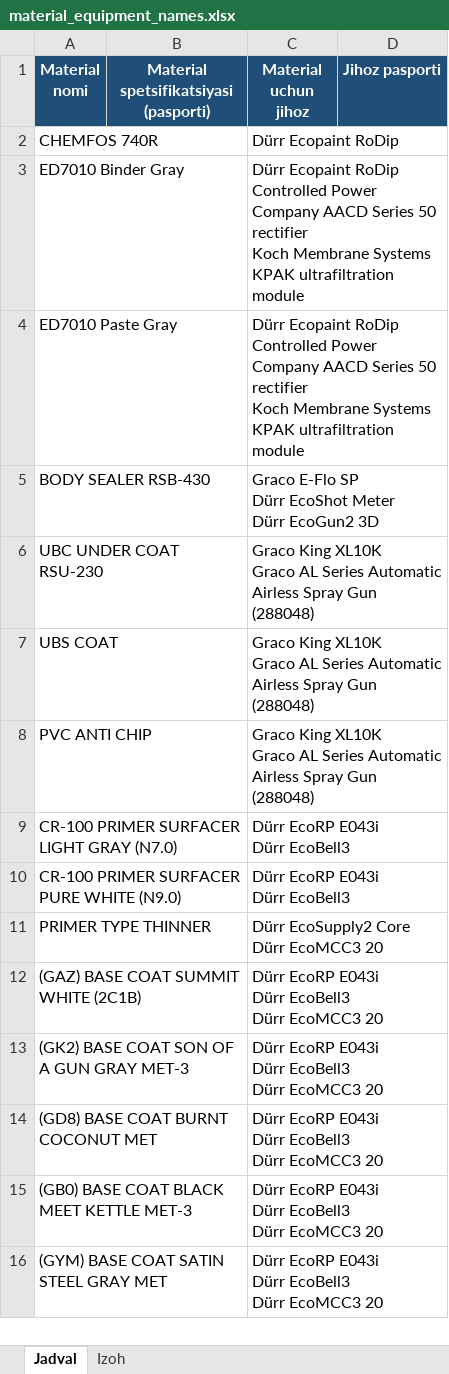
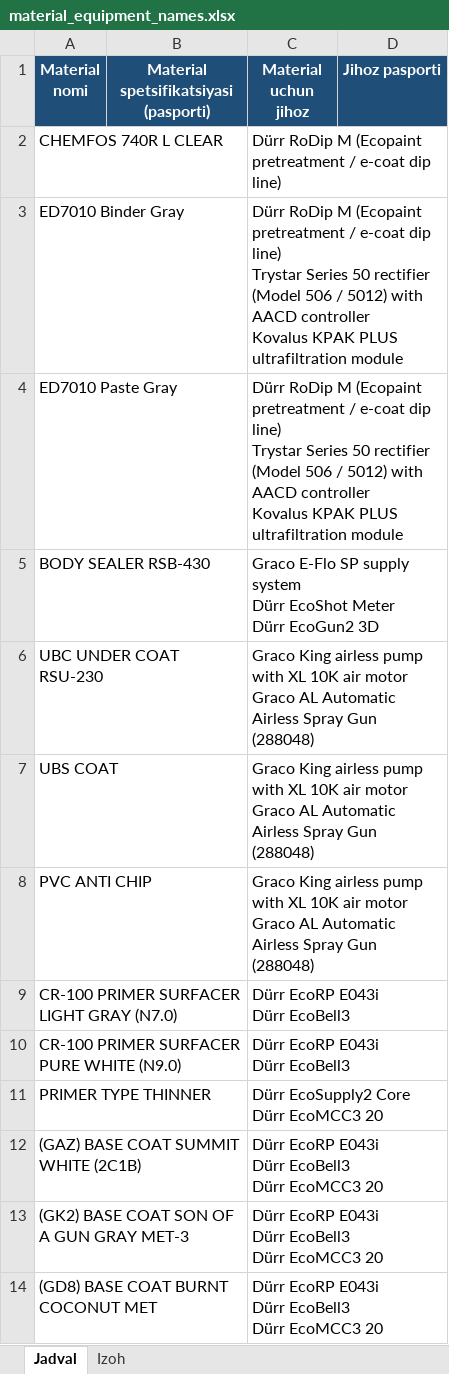
Before and after one commit to khusinboev/tanmux, an Excel workbook: output/material_equipment_names.xlsx, sheet Jadval, drawn as a sheet; only a part is shown; the shorter side is filled out with more unchanged rows; values as stored, in another font and other column widths than the file's, no borders; removed rows and columns are numbered as before the commit, all else as after; ↵ is a line break in a cell; the diff covers the shown part only; the diff names each change by its address in the sheet, - before the commit and + after, or states it on an @@ line.

```diff
--- a/output/material_equipment_names.xlsx (sheet Jadval)
+++ b/output/material_equipment_names.xlsx (sheet Jadval)
-row 2: CHEMFOS 740R |  | Dürr Ecopaint RoDip
+row 2: CHEMFOS 740R L CLEAR |  | Dürr RoDip M (Ecopaint pretreatment / e-coat dip line)
-C3:C4 (Material uchun jihoz): Dürr Ecopaint RoDip ↵ Controlled Power Company AACD Series 50 rectifier ↵ Koch Membrane Systems KPAK ultrafiltration module
+C3:C4 (Material uchun jihoz): Dürr RoDip M (Ecopaint pretreatment / e-coat dip line) ↵ Trystar Series 50 rectifier (Model 506 / 5012) with AACD controller ↵ Kovalus KPAK PLUS ultrafiltration module
-C5 (Material uchun jihoz): …E-Flo SP ↵ Dürr EcoShot…
+C5 (Material uchun jihoz): …E-Flo SP supply system ↵ Dürr EcoShot…
-C6:C8 (Material uchun jihoz): Graco King XL10K ↵ Graco AL Series Automatic Airless…
+C6:C8 (Material uchun jihoz): Graco King airless pump with XL 10K air motor ↵ Graco AL Automatic Airless…
```
Also changed, not shown: 13 added rows, 13 removed rows and 8 edited cells elsewhere in this sheet, sheet Izoh, output/materials_equipment.xlsx, output/materials_equipment_links.xlsx, 23 other files.
